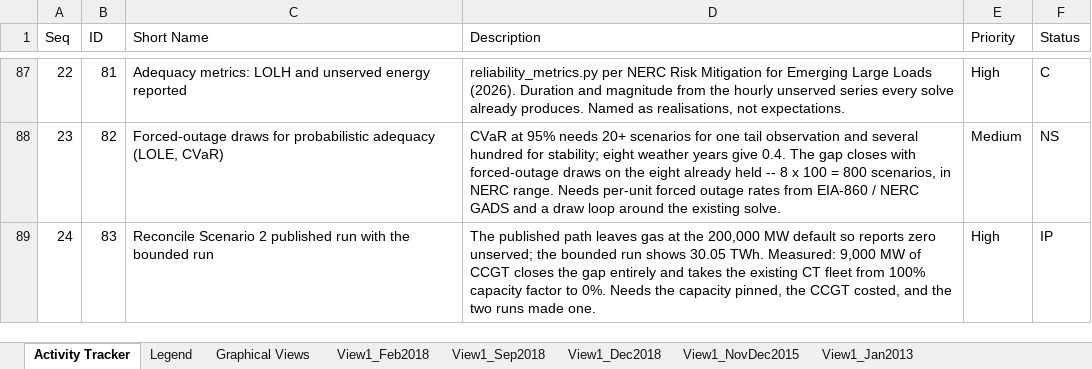
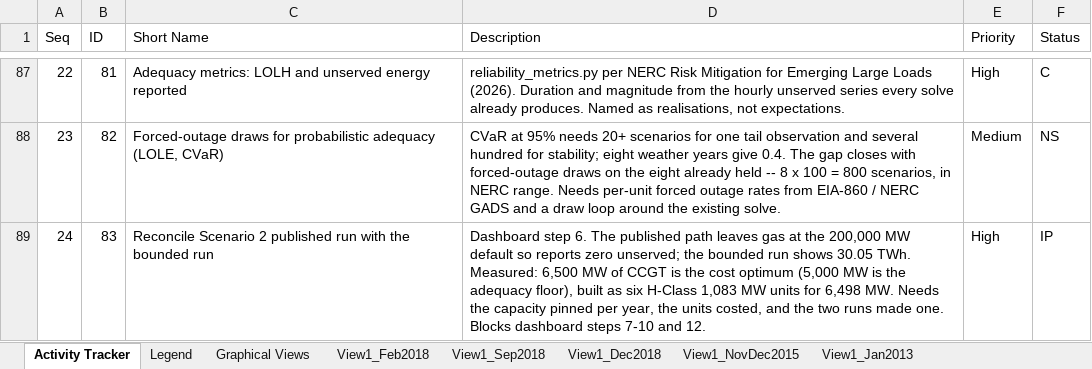
Before and after one commit to skyemoor/VA-Energy-Plan-Input, an Excel workbook: registers/Virginia_Grid_Analysis_Tracker_updated.xlsx, sheet Activity Tracker, drawn as a sheet; only a part is shown, gaps mark what is left out; values as stored, in another font and other column widths than the file's, no borders; the diff names each change by its address in the sheet, - before the commit and + after, or states it on an @@ line.

Commit message:
Renumber dashboard steps in dependency order across all four scenarios
The numbers encoded the order the work was EXPECTED to go in, and it moved twice. Scenario
2's step 10 blocked steps 6-9, so the table read backwards, and the three gas-capacity steps
were separated by the result chain that depends on them.

RENUMBERED SO NO STEP BLOCKS A LOWER-NUMBERED ONE: inputs first, then the result chain, then
reporting. Scenario 2's pin-and-cost step moves from 10 to 6. In Scenarios 1, 1B and 3 the
carve-out and agrivoltaic siting steps move ahead of the solver steps they supersede, which
is where they belonged from the moment those steps were marked superseded by them.

Scenario 3 gains the siting cap as step 1 -- it blocks everything else in that scenario and
was previously buried as a blocker reference rather than a step. All three unconfirmed
scenarios gain an explicit "new-gas technology confirmed by measurement" step, since that
declaration is now draft and needs settling rather than assuming.

DOWNSTREAM REFERENCES UPDATED: the Scenario 2 working document now cites dashboard step 6
alongside tracker activity 83, and activity 83's description carries the measured sizing --
6,500 MW cost optimum, 5,000 MW adequacy floor, six H-Class units at 6,498 MW -- so the
tracker entry is usable without opening the working document.

A note at the top of the dashboard says step numbers are in dependency order and that older
build-log entries may cite the previous numbering. Renumbering was preferred to reordering
rows: the dashboard is a live status document, and a handful of stale log references cost
less than a permanently non-monotonic table.

1279 tests passing, all 17 audit checks pass.

```diff
--- a/registers/Virginia_Grid_Analysis_Tracker_updated.xlsx (sheet Activity Tracker)
+++ b/registers/Virginia_Grid_Analysis_Tracker_updated.xlsx (sheet Activity Tracker)
-D89 (Description): The published path leaves gas at the 200,000 MW default so reports zero unserved; the bounded run shows 30.05 TWh. Measured: 9,000 MW of CCGT closes the gap entirely and takes the existing CT fleet from 100% capacity factor to 0%. Needs the capacity pinned, the CCGT costed, and the two runs made one.
+D89 (Description): Dashboard step 6. The published path leaves gas at the 200,000 MW default so reports zero unserved; the bounded run shows 30.05 TWh. Measured: 6,500 MW of CCGT is the cost optimum (5,000 MW is the adequacy floor), built as six H-Class 1,083 MW units for 6,498 MW. Needs the capacity pinned per year, the units costed, and the two runs made one. Blocks dashboard steps 7-10 and 12.
```
Also changed, not shown: 3 other files.
